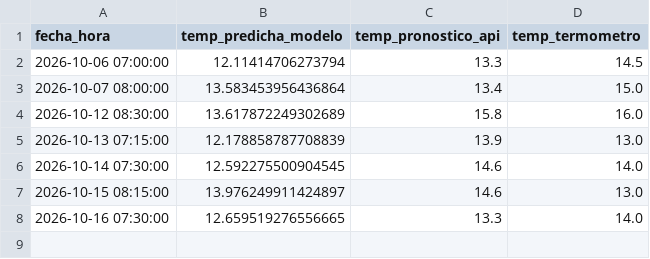
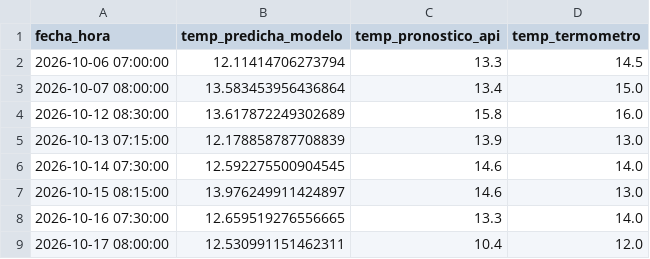
Before and after one commit to Gad-gg-23/Temperatura, a CSV file: calibracion.csv, drawn as a sheet; the diff names each change by its address in the sheet, - before the commit and + after, or states it on an @@ line.

```diff
--- a/calibracion.csv
+++ b/calibracion.csv
+row 9: 2026-10-17 08:00:00 | 12.530991151462311 | 10.4 | 12.0
```
